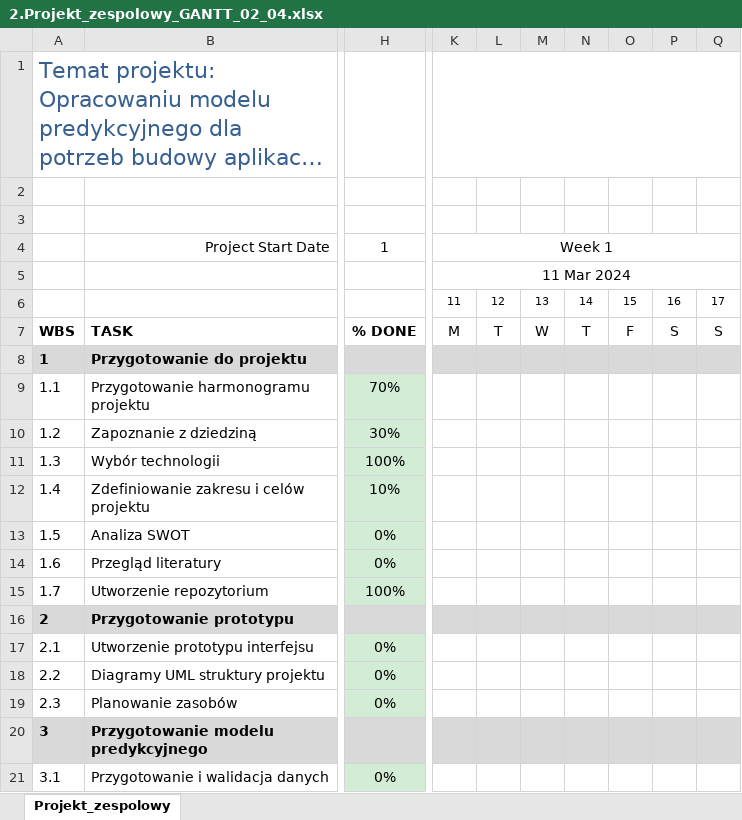
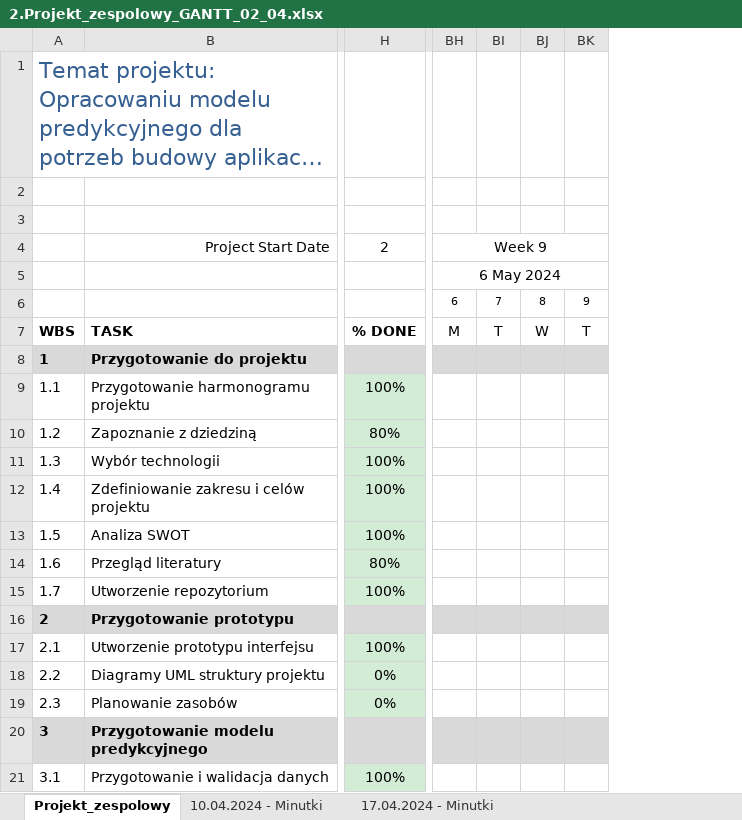
Before and after one commit to Nerekk/Projekt-kompetencyjny-2024, an Excel workbook: refs/2.Projekt_zespolowy_GANTT_02_04.xlsx, sheet Projekt_zespolowy, drawn as a sheet; only a part is shown, gaps mark what is left out; long unchanged cells end in …; values as stored, in another font and other column widths than the file's, no borders; charts and pictures and conditional formats not drawn; removed rows and columns are numbered as before the commit, all else as after; the diff covers the shown part only; the diff names each change by its address in the sheet, - before the commit and + after, or states it on an @@ line.

```diff
--- a/refs/2.Projekt_zespolowy_GANTT_02_04.xlsx (sheet Projekt_zespolowy)
+++ b/refs/2.Projekt_zespolowy_GANTT_02_04.xlsx (sheet Projekt_zespolowy)
+sheet tab: 10.04.2024 - Minutki
+sheet tab: 17.04.2024 - Minutki
-column K, rows 4-7: Week 1 | 11 Mar 2024 | 11 | M
-column L, rows 6-7: 12 | T
-column M, rows 6-7: 13 | W
-column N, rows 6-7: 14 | T
-column O, rows 6-7: 15 | F
-column P, rows 6-7: 16 | S
-column Q, rows 6-7: 17 | S
+column BH, rows 4-7: Week 9 | 6 May 2024 | 6 | M
+column BI, rows 6-7: 7 | T
+column BJ, rows 6-7: 8 | W
+column BK, rows 6-7: 9 | T
-H4: 1
+H4: 2
-H9: 70%
+H9: 100%
-H10: 30%
+H10: 80%
-H12: 10%
+H12: 100%
-H13: 0%
+H13: 100%
-H14: 0%
+H14: 80%
-H17: 0%
+H17: 100%
-H21: 0%
+H21: 100%
```
Also changed, not shown: 2 added rows, 3 added columns, 46 edited cells, merged cells and row numbers in column A elsewhere in this sheet, formulas that keep their value, 2 other files.
